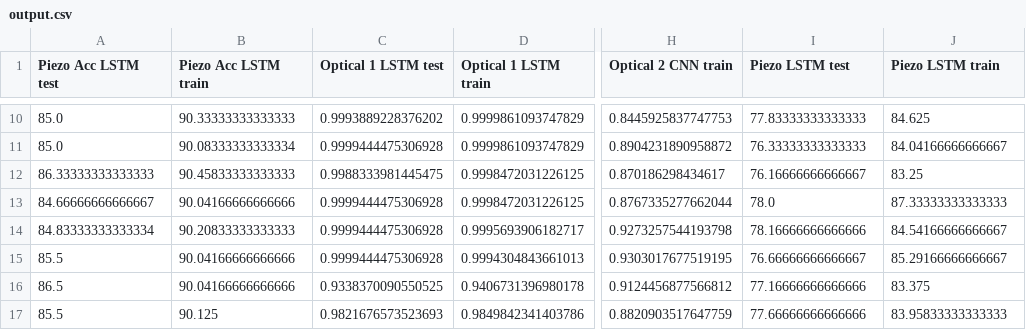
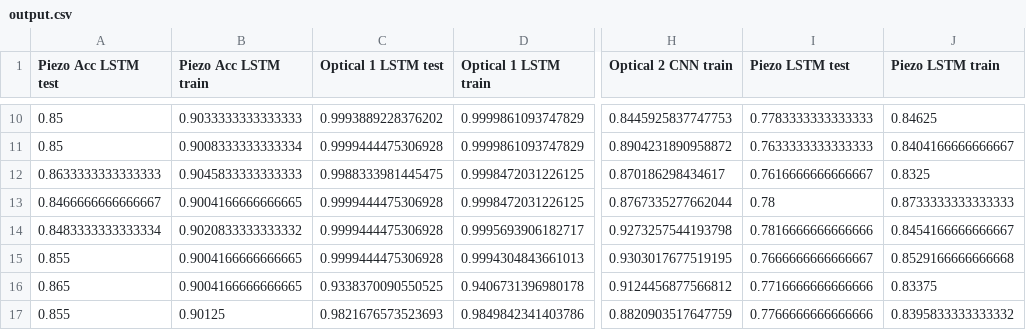
Before and after one commit to shepai/RoboSkin, a CSV file: Code/NewRigExperiments/data/output.csv, drawn as a sheet; only a part is shown, gaps mark what is left out; the diff covers the shown part only; the diff names each change by its address in the sheet, - before the commit and + after, or states it on an @@ line.

```diff
--- a/Code/NewRigExperiments/data/output.csv
+++ b/Code/NewRigExperiments/data/output.csv
-A10:A11 (Piezo Acc LSTM test): 85.0
+A10:A11 (Piezo Acc LSTM test): 0.85
-B10 (Piezo Acc LSTM train): 90.33333333333333
+B10 (Piezo Acc LSTM train): 0.9033333333333333
-I10 (Piezo LSTM test): 77.83333333333333
+I10 (Piezo LSTM test): 0.7783333333333333
-J10 (Piezo LSTM train): 84.625
+J10 (Piezo LSTM train): 0.84625
-B11 (Piezo Acc LSTM train): 90.08333333333334
+B11 (Piezo Acc LSTM train): 0.9008333333333334
-I11 (Piezo LSTM test): 76.33333333333333
+I11 (Piezo LSTM test): 0.7633333333333333
-J11 (Piezo LSTM train): 84.04166666666667
+J11 (Piezo LSTM train): 0.8404166666666667
-A12 (Piezo Acc LSTM test): 86.33333333333333
+A12 (Piezo Acc LSTM test): 0.8633333333333333
-B12 (Piezo Acc LSTM train): 90.45833333333333
+B12 (Piezo Acc LSTM train): 0.9045833333333333
-I12 (Piezo LSTM test): 76.16666666666667
+I12 (Piezo LSTM test): 0.7616666666666667
-J12 (Piezo LSTM train): 83.25
+J12 (Piezo LSTM train): 0.8325
-A13 (Piezo Acc LSTM test): 84.66666666666667
+A13 (Piezo Acc LSTM test): 0.8466666666666667
-B13 (Piezo Acc LSTM train): 90.04166666666666
+B13 (Piezo Acc LSTM train): 0.9004166666666665
-I13 (Piezo LSTM test): 78.0
+I13 (Piezo LSTM test): 0.78
-J13 (Piezo LSTM train): 87.33333333333333
+J13 (Piezo LSTM train): 0.8733333333333333
-A14 (Piezo Acc LSTM test): 84.83333333333334
+A14 (Piezo Acc LSTM test): 0.8483333333333334
-B14 (Piezo Acc LSTM train): 90.20833333333333
+B14 (Piezo Acc LSTM train): 0.9020833333333332
-I14 (Piezo LSTM test): 78.16666666666666
+I14 (Piezo LSTM test): 0.7816666666666666
-J14 (Piezo LSTM train): 84.54166666666667
+J14 (Piezo LSTM train): 0.8454166666666667
-A15 (Piezo Acc LSTM test): 85.5
+A15 (Piezo Acc LSTM test): 0.855
-B15:B16 (Piezo Acc LSTM train): 90.04166666666666
+B15:B16 (Piezo Acc LSTM train): 0.9004166666666665
-I15 (Piezo LSTM test): 76.66666666666667
+I15 (Piezo LSTM test): 0.7666666666666667
-J15 (Piezo LSTM train): 85.29166666666667
+J15 (Piezo LSTM train): 0.8529166666666668
-A16 (Piezo Acc LSTM test): 86.5
+A16 (Piezo Acc LSTM test): 0.865
-I16 (Piezo LSTM test): 77.16666666666666
+I16 (Piezo LSTM test): 0.7716666666666666
-J16 (Piezo LSTM train): 83.375
+J16 (Piezo LSTM train): 0.83375
-A17 (Piezo Acc LSTM test): 85.5
+A17 (Piezo Acc LSTM test): 0.855
-B17 (Piezo Acc LSTM train): 90.125
+B17 (Piezo Acc LSTM train): 0.90125
-I17 (Piezo LSTM test): 77.66666666666666
+I17 (Piezo LSTM test): 0.7766666666666666
-J17 (Piezo LSTM train): 83.95833333333333
+J17 (Piezo LSTM train): 0.8395833333333332
```
Also changed, not shown: 48 edited cells elsewhere in this file.
